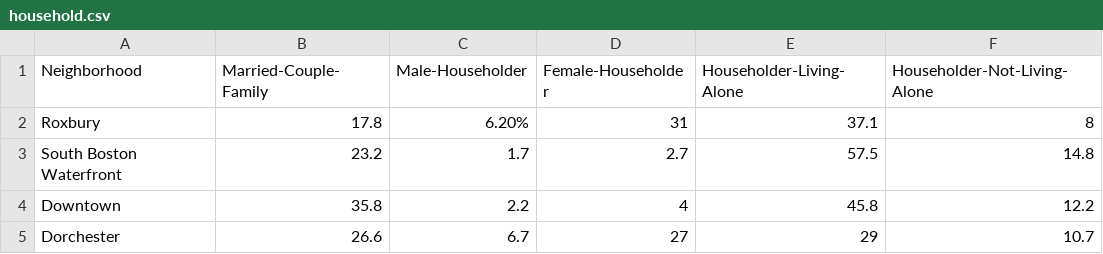
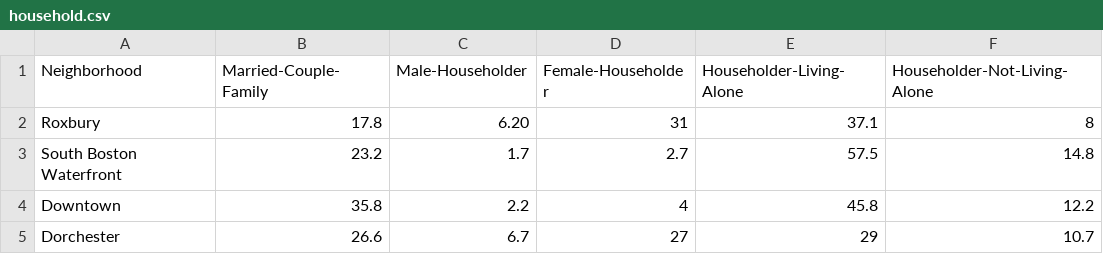
Before and after one commit to urnotsylvia/TACC-Interactive-Data-Visualization, a CSV file: data/household.csv, drawn as a sheet.

```diff
--- a/data/household.csv
+++ b/data/household.csv
@@ -1,3 +1,3 @@
 Neighborhood,Married-Couple-Family,Male-Householder,Female-Householder,Householder-Living-Alone,Householder-Not-Living-Alone
-Roxbury,17.8,6.20%,31,37.1,8
+Roxbury,17.8,6.20,31,37.1,8
 South Boston Waterfront,23.2,1.7,2.7,57.5,14.8
```
Also changed, not shown: 2 other files.
